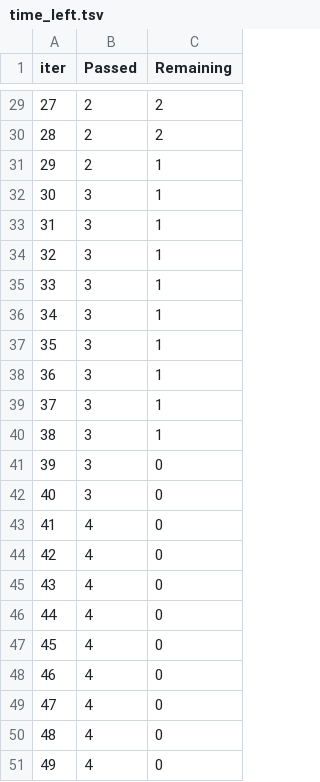
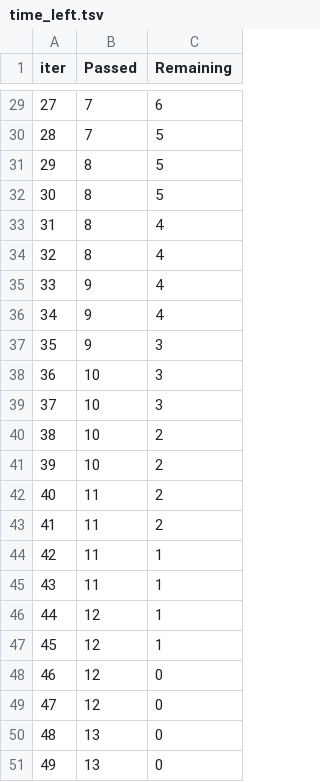
Before and after one commit to costasmexis/straindesignXAI, a TSV file: notebooks/catboost_info/time_left.tsv, drawn as a sheet; only a part is shown, gaps mark what is left out; the diff covers the shown part only.

```diff
--- a/notebooks/catboost_info/time_left.tsv
+++ b/notebooks/catboost_info/time_left.tsv
@@ -29,23 +29,23 @@ iter	Passed	Remaining
-27	2	2
-28	2	2
-29	2	1
-30	3	1
-31	3	1
-32	3	1
-33	3	1
-34	3	1
-35	3	1
-36	3	1
-37	3	1
-38	3	1
-39	3	0
-40	3	0
-41	4	0
-42	4	0
-43	4	0
-44	4	0
-45	4	0
-46	4	0
-47	4	0
-48	4	0
-49	4	0
+27	7	6
+28	7	5
+29	8	5
+30	8	5
+31	8	4
+32	8	4
+33	9	4
+34	9	4
+35	9	3
+36	10	3
+37	10	3
+38	10	2
+39	10	2
+40	11	2
+41	11	2
+42	11	1
+43	11	1
+44	12	1
+45	12	1
+46	12	0
+47	12	0
+48	13	0
+49	13	0
```
Also changed, not shown: 52 edited cells elsewhere in this file, notebooks/catboost_info/learn_error.tsv, 14 other files.
